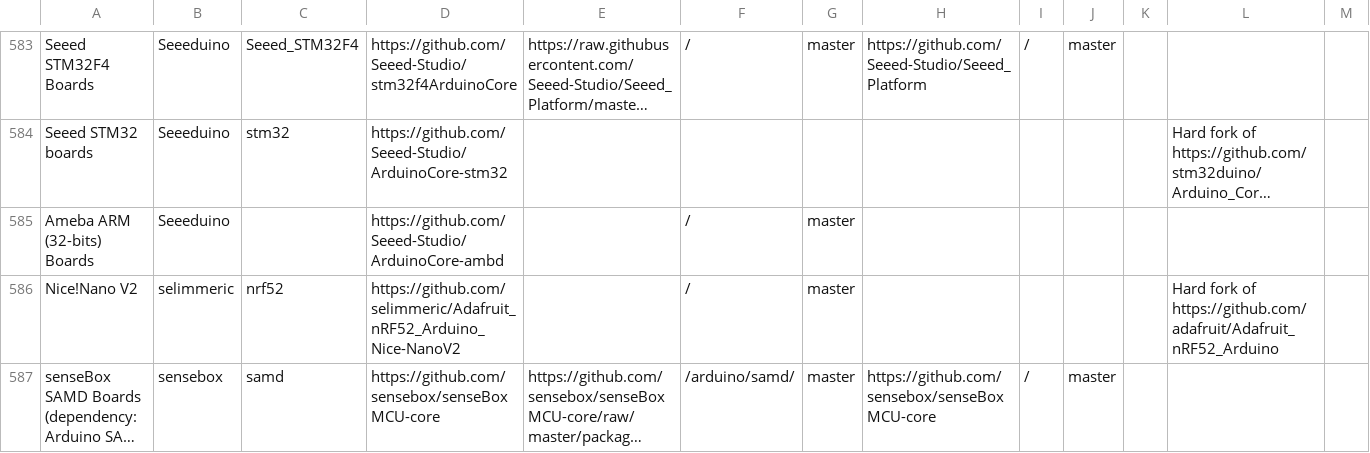
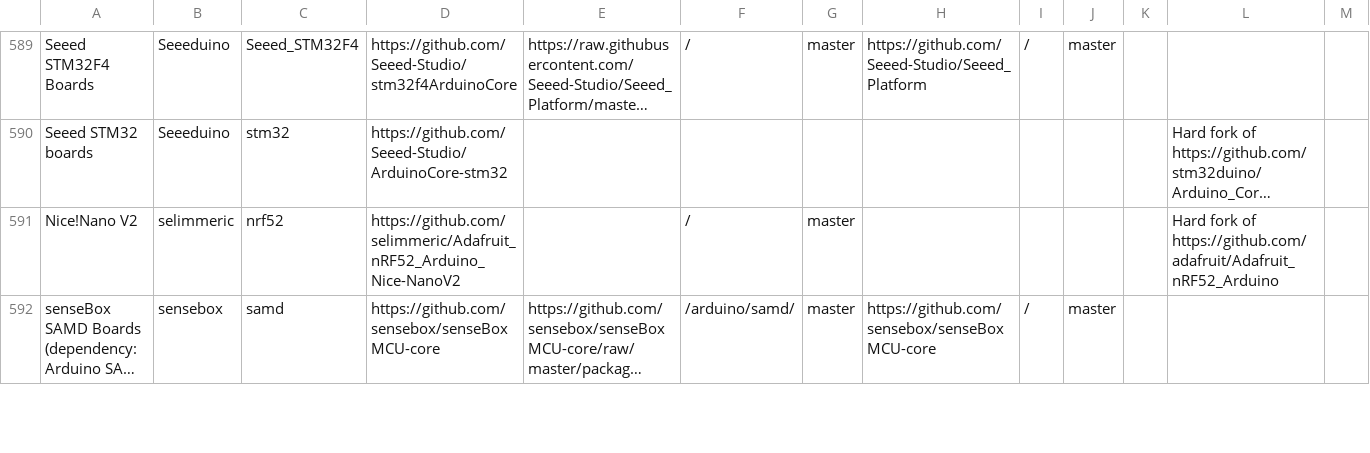
Before and after one commit to per1234/inoplatforms, a TSV file: ino-hardware-package-list.tsv, drawn as a sheet; only a part is shown, gaps mark what is left out; long unchanged cells end in …; removed rows and columns are numbered as before the commit, all else as after; the diff covers the shown part only; the diff names each change by its address in the sheet, - before the commit and + after, or states it on an @@ line.

```diff
--- a/ino-hardware-package-list.tsv
+++ b/ino-hardware-package-list.tsv
-row 585: Ameba ARM (32-bits) Boards | Seeeduino |  | https://github.com/Seeed-Studio/ArduinoCore-ambd |  | / | master
```
Also changed, not shown: 10 added rows and 9 removed rows elsewhere in this file.
